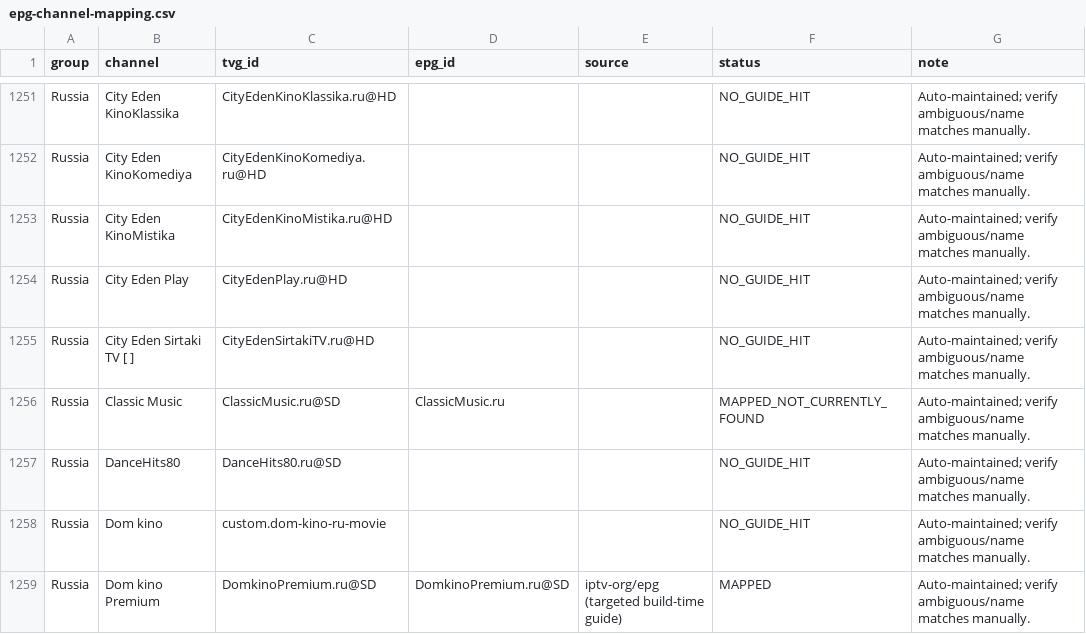
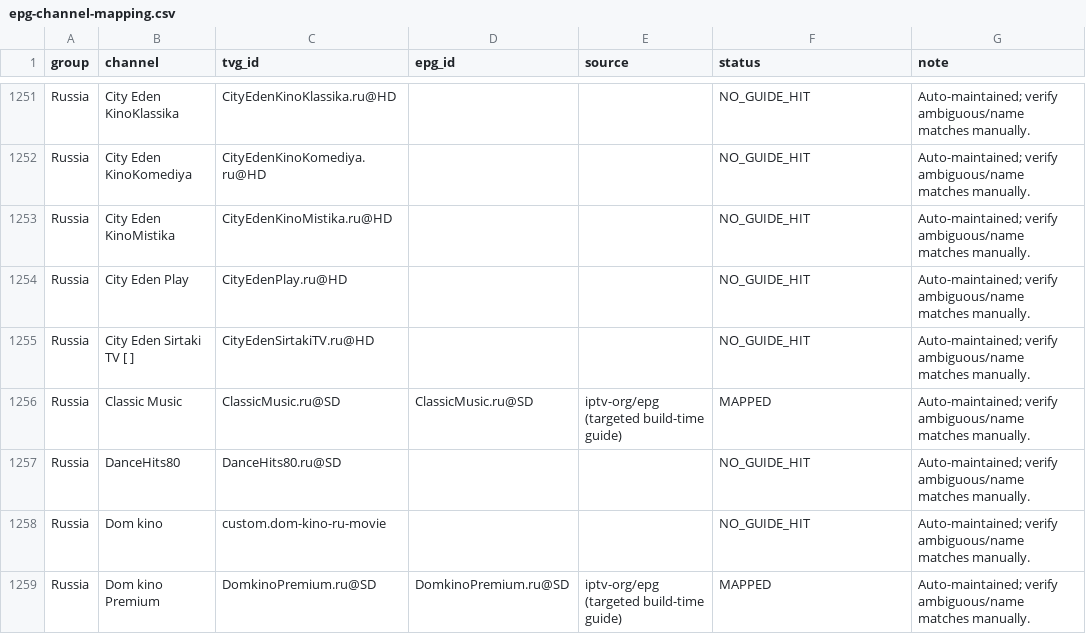
Before and after one commit to saeidrahmanbd/BDIX-IPTV, a CSV file: reports/epg-channel-mapping.csv, drawn as a sheet; only a part is shown, gaps mark what is left out; the diff covers the shown part only.

```diff
--- a/reports/epg-channel-mapping.csv
+++ b/reports/epg-channel-mapping.csv
@@ -1255,3 +1255,3 @@ Russia,City Eden Play,CityEdenPlay.ru@HD,,,NO_GUIDE_HIT,Auto-maintained; verify
 Russia,City Eden Sirtaki TV [ ],CityEdenSirtakiTV.ru@HD,,,NO_GUIDE_HIT,Auto-maintained; verify ambiguous/name matches manually.
-Russia,Classic Music,ClassicMusic.ru@SD,ClassicMusic.ru,,MAPPED_NOT_CURRENTLY_FOUND,Auto-maintained; verify ambiguous/name matches manually.
+Russia,Classic Music,ClassicMusic.ru@SD,ClassicMusic.ru@SD,iptv-org/epg (targeted build-time guide),MAPPED,Auto-maintained; verify ambiguous/name matches manually.
 Russia,DanceHits80,DanceHits80.ru@SD,,,NO_GUIDE_HIT,Auto-maintained; verify ambiguous/name matches manually.
```
Also changed, not shown: 38 edited cells elsewhere in this file, 10 other files.
